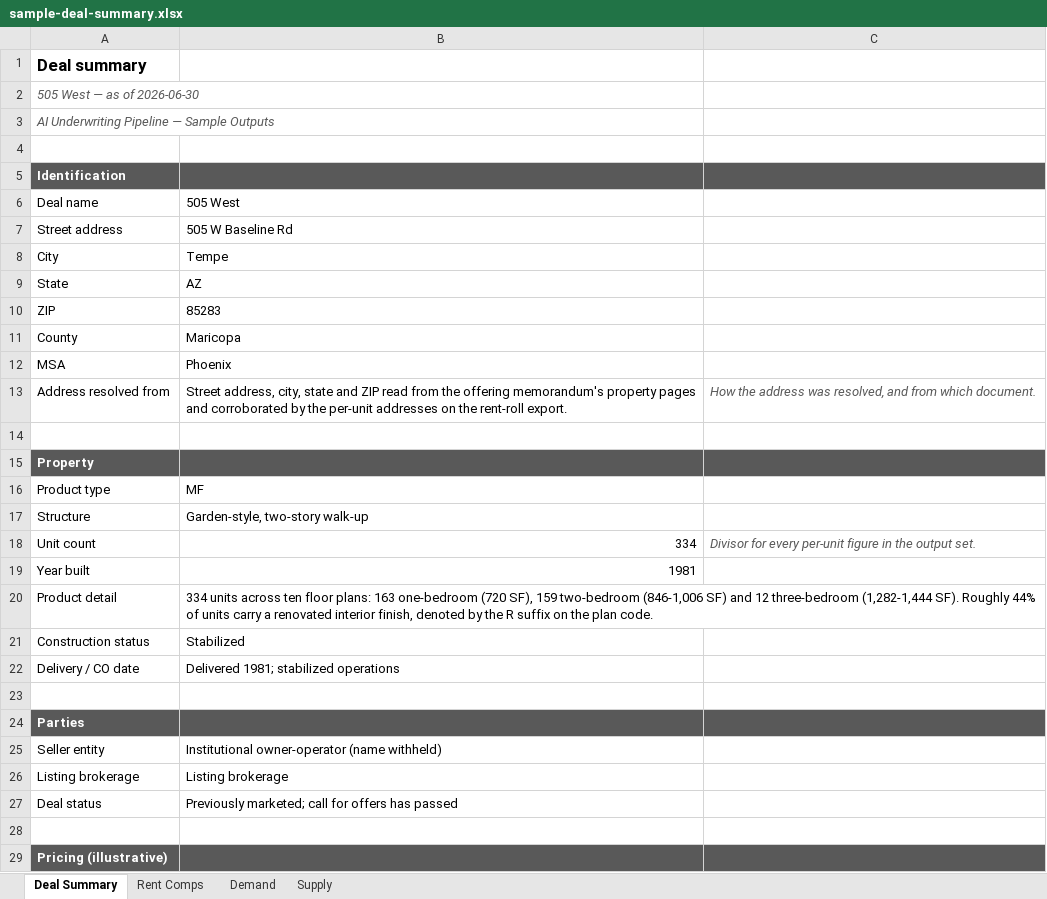
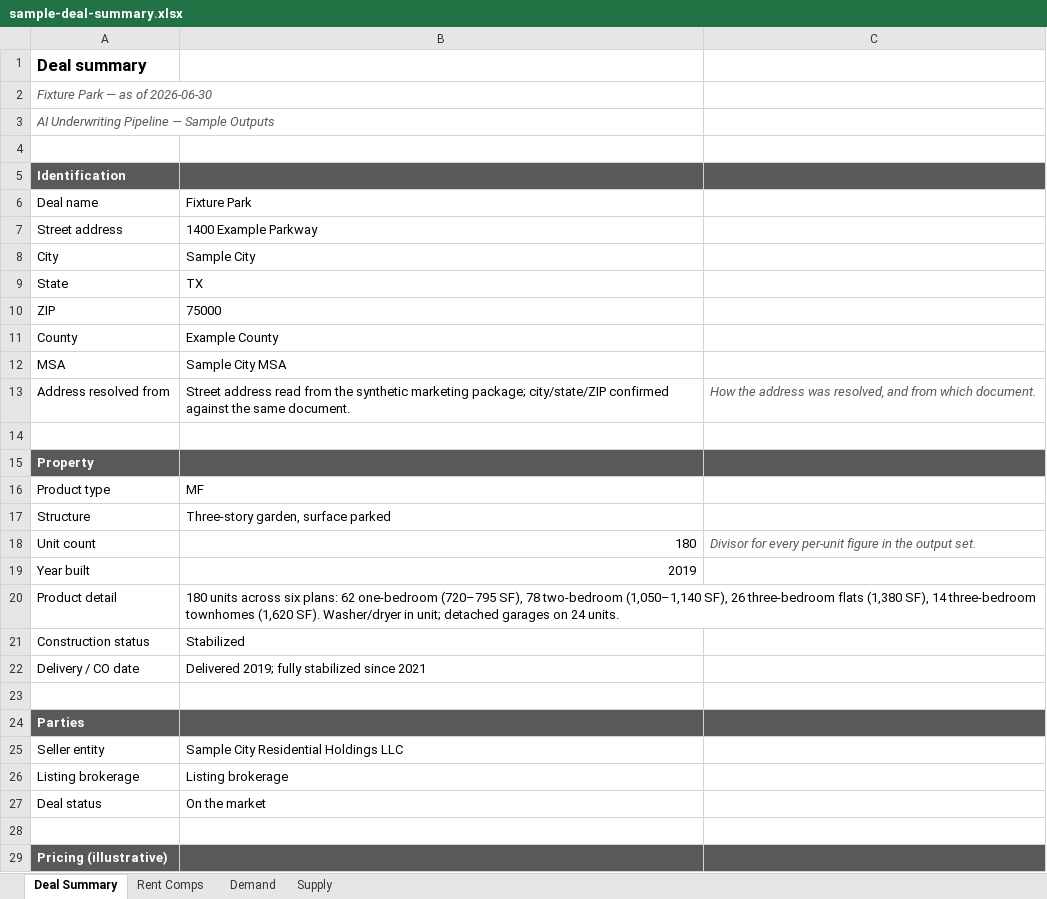
Before and after one commit to hermanian06/herman-chan-site, an Excel workbook: public/downloads/underwriting-demo/sample-deal-summary.xlsx, sheet Deal Summary, drawn as a sheet; only a part is shown; values as stored, in another font and other column widths than the file's, no borders; the diff covers the shown part only; the diff names each change by its address in the sheet, - before the commit and + after, or states it on an @@ line.

```diff
--- a/public/downloads/underwriting-demo/sample-deal-summary.xlsx (sheet Deal Summary)
+++ b/public/downloads/underwriting-demo/sample-deal-summary.xlsx (sheet Deal Summary)
-A2: 505 West — as of 2026-06-30
+A2: Fixture Park — as of 2026-06-30
-B6: 505 West
+B6: Fixture Park
-B7: 505 W Baseline Rd
+B7: 1400 Example Parkway
-B8: Tempe
+B8: Sample City
-B9: AZ
+B9: TX
-B10: 85283
+B10: 75000
-B11: Maricopa
+B11: Example County
-B12: Phoenix
+B12: Sample City MSA
-B13: Street address, city, state and ZIP read from the offering memorandum's property pages and corroborated by the per-unit addresses on the rent-roll export.
+B13: Street address read from the synthetic marketing package; city/state/ZIP confirmed against the same document.
-B17: Garden-style, two-story walk-up
+B17: Three-story garden, surface parked
-B18: 334
+B18: 180
-B19: 1981
+B19: 2019
-B20: 334 units across ten floor plans: 163 one-bedroom (720 SF), 159 two-bedroom (846-1,006 SF) and 12 three-bedroom (1,282-1,444 SF). Roughly 44% of units carry a renovated interior finish, denoted by the R suffix on the plan code.
+B20: 180 units across six plans: 62 one-bedroom (720–795 SF), 78 two-bedroom (1,050–1,140 SF), 26 three-bedroom flats (1,380 SF), 14 three-bedroom townhomes (1,620 SF). Washer/dryer in unit; detached garages on 24 units.
-B22: Delivered 1981; stabilized operations
+B22: Delivered 2019; fully stabilized since 2021
-B25: Institutional owner-operator (name withheld)
+B25: Sample City Residential Holdings LLC
-B27: Previously marketed; call for offers has passed
+B27: On the market
```
Also changed, not shown: 1 added row, 1 removed row and 20 edited cells elsewhere in this sheet, sheet Rent Comps, sheet Supply, sheet Demand, public/downloads/underwriting-demo/sample-model-ready-outputs.xlsx, public/downloads/underwriting-demo/sample-rent-roll-analysis.xlsx, 15 other files.
